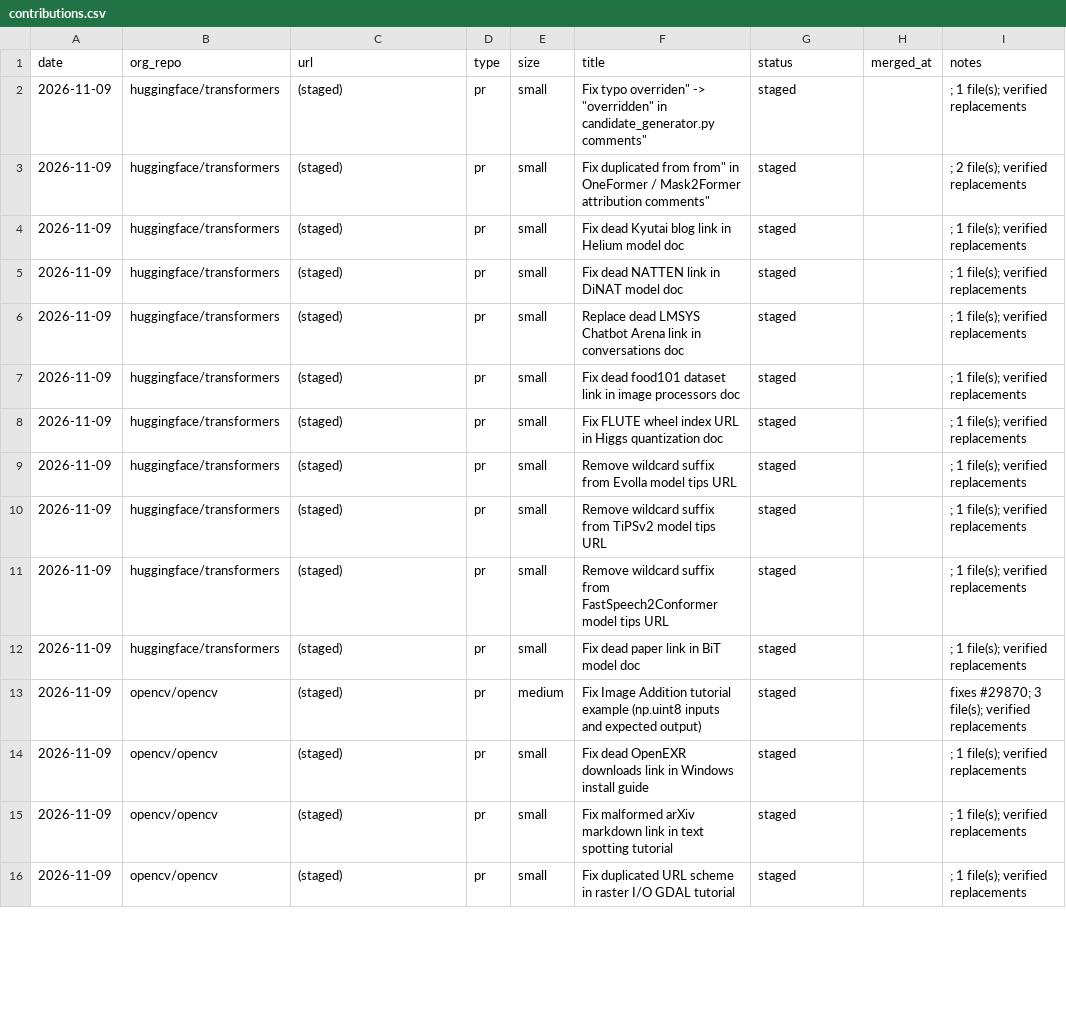
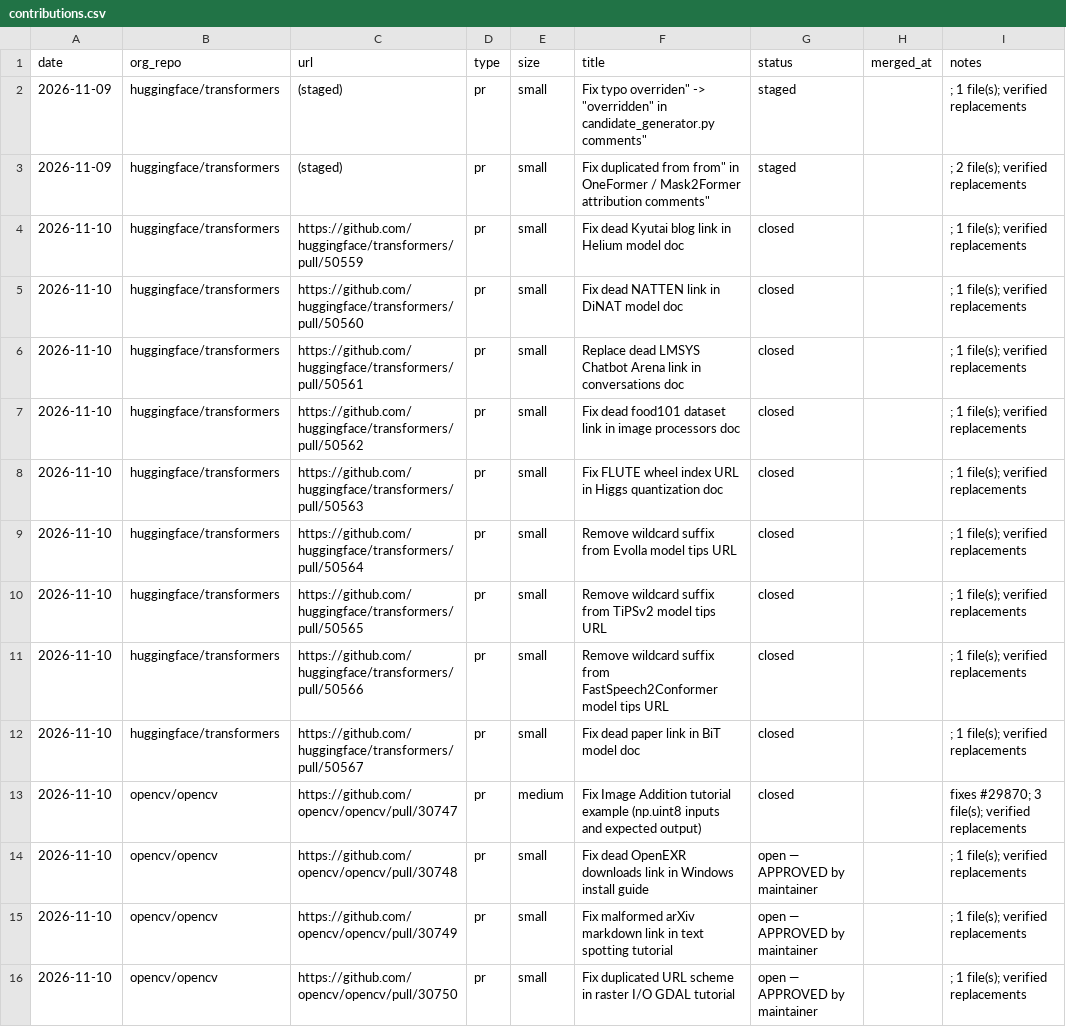
Before and after one commit to Hisernberg/open-source-journey, a CSV file: tracker/contributions.csv, drawn as a sheet; only a part is shown; the diff covers the shown part only.

Commit message:
Day-1 burst results + Day-2 quality loop: 38 contributions, HF-closure lessons, per-PR log (PR_LOG.md)

```diff
--- a/tracker/contributions.csv
+++ b/tracker/contributions.csv
@@ -4,13 +4,13 @@ date,org_repo,url,type,size,title,status,merged_at,notes
-2026-11-09,huggingface/transformers,(staged),pr,small,"Fix dead Kyutai blog link in Helium model doc",staged,,; 1 file(s); verified replacements
-2026-11-09,huggingface/transformers,(staged),pr,small,"Fix dead NATTEN link in DiNAT model doc",staged,,; 1 file(s); verified replacements
-2026-11-09,huggingface/transformers,(staged),pr,small,"Replace dead LMSYS Chatbot Arena link in conversations doc",staged,,; 1 file(s); verified replacements
-2026-11-09,huggingface/transformers,(staged),pr,small,"Fix dead food101 dataset link in image processors doc",staged,,; 1 file(s); verified replacements
-2026-11-09,huggingface/transformers,(staged),pr,small,"Fix FLUTE wheel index URL in Higgs quantization doc",staged,,; 1 file(s); verified replacements
-2026-11-09,huggingface/transformers,(staged),pr,small,"Remove wildcard suffix from Evolla model tips URL",staged,,; 1 file(s); verified replacements
-2026-11-09,huggingface/transformers,(staged),pr,small,"Remove wildcard suffix from TiPSv2 model tips URL",staged,,; 1 file(s); verified replacements
-2026-11-09,huggingface/transformers,(staged),pr,small,"Remove wildcard suffix from FastSpeech2Conformer model tips URL",staged,,; 1 file(s); verified replacements
-2026-11-09,huggingface/transformers,(staged),pr,small,"Fix dead paper link in BiT model doc",staged,,; 1 file(s); verified replacements
-2026-11-09,opencv/opencv,(staged),pr,medium,"Fix Image Addition tutorial example (np.uint8 inputs and expected output)",staged,,fixes #29870; 3 file(s); verified replacements
-2026-11-09,opencv/opencv,(staged),pr,small,"Fix dead OpenEXR downloads link in Windows install guide",staged,,; 1 file(s); verified replacements
-2026-11-09,opencv/opencv,(staged),pr,small,"Fix malformed arXiv markdown link in text spotting tutorial",staged,,; 1 file(s); verified replacements
-2026-11-09,opencv/opencv,(staged),pr,small,"Fix duplicated URL scheme in raster I/O GDAL tutorial",staged,,; 1 file(s); verified replacements
+2026-11-10,huggingface/transformers,https://github.com/huggingface/transformers/pull/50559,pr,small,Fix dead Kyutai blog link in Helium model doc,closed,,; 1 file(s); verified replacements
+2026-11-10,huggingface/transformers,https://github.com/huggingface/transformers/pull/50560,pr,small,Fix dead NATTEN link in DiNAT model doc,closed,,; 1 file(s); verified replacements
+2026-11-10,huggingface/transformers,https://github.com/huggingface/transformers/pull/50561,pr,small,Replace dead LMSYS Chatbot Arena link in conversations doc,closed,,; 1 file(s); verified replacements
+2026-11-10,huggingface/transformers,https://github.com/huggingface/transformers/pull/50562,pr,small,Fix dead food101 dataset link in image processors doc,closed,,; 1 file(s); verified replacements
+2026-11-10,huggingface/transformers,https://github.com/huggingface/transformers/pull/50563,pr,small,Fix FLUTE wheel index URL in Higgs quantization doc,closed,,; 1 file(s); verified replacements
+2026-11-10,huggingface/transformers,https://github.com/huggingface/transformers/pull/50564,pr,small,Remove wildcard suffix from Evolla model tips URL,closed,,; 1 file(s); verified replacements
+2026-11-10,huggingface/transformers,https://github.com/huggingface/transformers/pull/50565,pr,small,Remove wildcard suffix from TiPSv2 model tips URL,closed,,; 1 file(s); verified replacements
+2026-11-10,huggingface/transformers,https://github.com/huggingface/transformers/pull/50566,pr,small,Remove wildcard suffix from FastSpeech2Conformer model tips URL,closed,,; 1 file(s); verified replacements
+2026-11-10,huggingface/transformers,https://github.com/huggingface/transformers/pull/50567,pr,small,Fix dead paper link in BiT model doc,closed,,; 1 file(s); verified replacements
+2026-11-10,opencv/opencv,https://github.com/opencv/opencv/pull/30747,pr,medium,Fix Image Addition tutorial example (np.uint8 inputs and expected output),closed,,fixes #29870; 3 file(s); verified replacements
+2026-11-10,opencv/opencv,https://github.com/opencv/opencv/pull/30748,pr,small,Fix dead OpenEXR downloads link in Windows install guide,open — APPROVED by maintainer,,; 1 file(s); verified replacements
+2026-11-10,opencv/opencv,https://github.com/opencv/opencv/pull/30749,pr,small,Fix malformed arXiv markdown link in text spotting tutorial,open — APPROVED by maintainer,,; 1 file(s); verified replacements
+2026-11-10,opencv/opencv,https://github.com/opencv/opencv/pull/30750,pr,small,Fix duplicated URL scheme in raster I/O GDAL tutorial,open — APPROVED by maintainer,,; 1 file(s); verified replacements
```
Also changed, not shown: 11 added rows and 32 edited cells elsewhere in this file, 2 other files.
